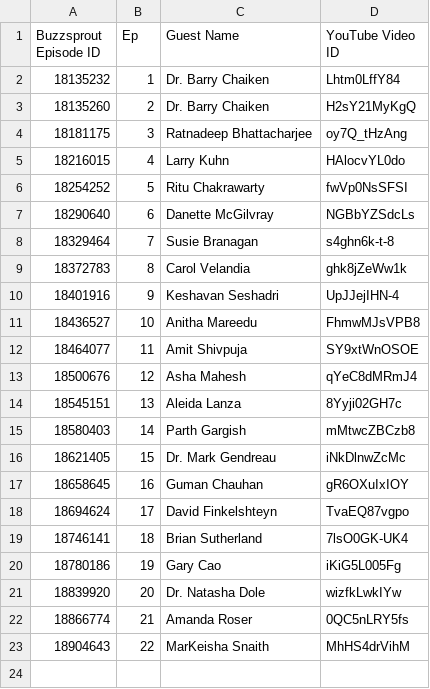
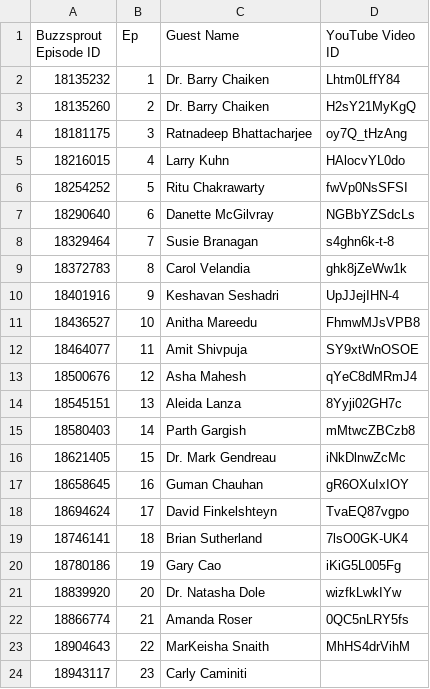
Before and after one commit to Chrishutusa1/signalroom-site, a CSV file: data/SignalRoomEpisodeIndex.csv, drawn as a sheet.

Commit message:
Add EP23 Carly Caminiti to episode index

```diff
--- a/data/SignalRoomEpisodeIndex.csv
+++ b/data/SignalRoomEpisodeIndex.csv
@@ -23 +23,2 @@ Buzzsprout Episode ID,Ep,Guest Name,YouTube Video ID
   18904643,22,MarKeisha Snaith,MhHS4drVihM
+18943117,23,Carly Caminiti,
```
